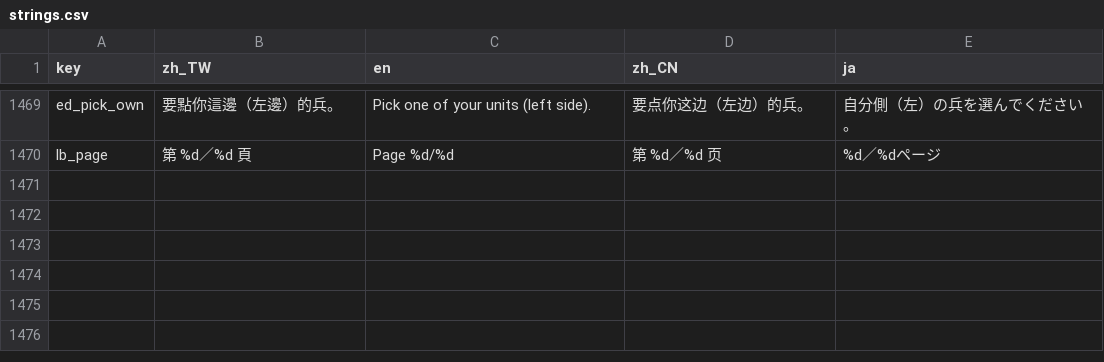
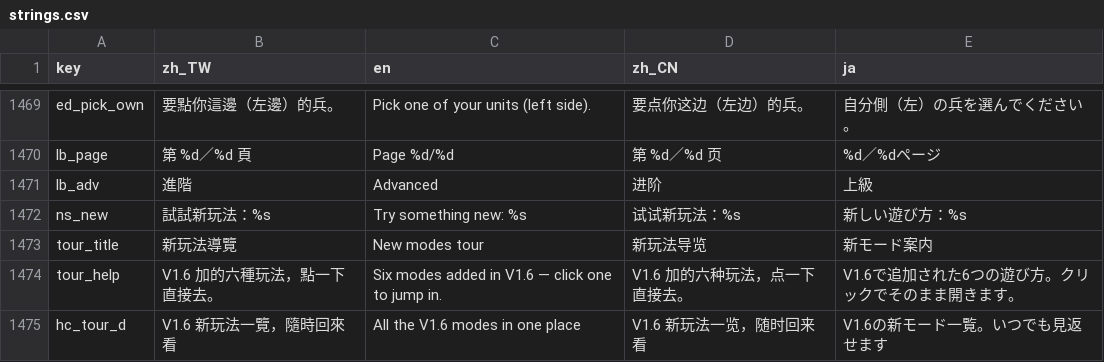
Before and after one commit to timmyweistudy-design/no-take-backs, a CSV file: game/data/strings.csv, drawn as a sheet; only a part is shown, gaps mark what is left out.

```diff
--- a/game/data/strings.csv
+++ b/game/data/strings.csv
@@ -1473 +1473,6 @@ ed_pick_own,要點你這邊（左邊）的兵。,Pick one of your units (left si
 lb_page,第 %d／%d 頁,Page %d/%d,第 %d／%d 页,%d／%dページ
+lb_adv,進階,Advanced,进阶,上級
+ns_new,試試新玩法：%s,Try something new: %s,试试新玩法：%s,新しい遊び方：%s
+tour_title,新玩法導覽,New modes tour,新玩法导览,新モード案内
+tour_help,V1.6 加的六種玩法，點一下直接去。,Six modes added in V1.6 — click one to jump in.,V1.6 加的六种玩法，点一下直接去。,V1.6で追加された6つの遊び方。クリックでそのまま開きます。
+hc_tour_d,V1.6 新玩法一覽，隨時回來看,All the V1.6 modes in one place,V1.6 新玩法一览，随时回来看,V1.6の新モード一覧。いつでも見返せます
```
Also changed, not shown: 8 other files.
